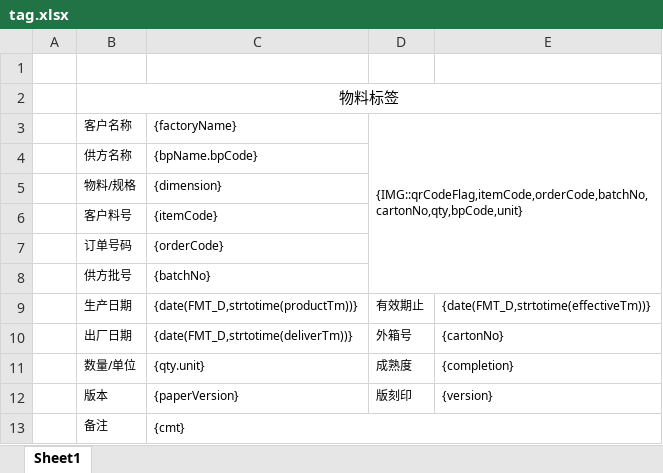
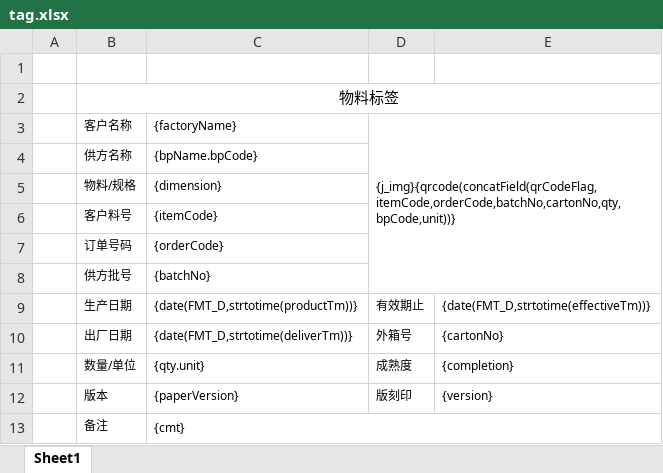
Before and after one commit to skyshore2001/jdcloud-plugin-print, an Excel workbook: server/template/tag.xlsx, sheet Sheet1, drawn as a sheet; values as stored, in another font and other column widths than the file's, no borders; the diff names each change by its address in the sheet, - before the commit and + after, or states it on an @@ line.

```diff
--- a/server/template/tag.xlsx (sheet Sheet1)
+++ b/server/template/tag.xlsx (sheet Sheet1)
-D3: {IMG::qrCodeFlag,itemCode,orderCode,batchNo,cartonNo,qty,bpCode,unit}
+D3: {j_img}{qrcode(concatField(qrCodeFlag,itemCode,orderCode,batchNo,cartonNo,qty,bpCode,unit))}
```
Also changed, not shown: server/template/inorder.xlsx, 2 other files.
